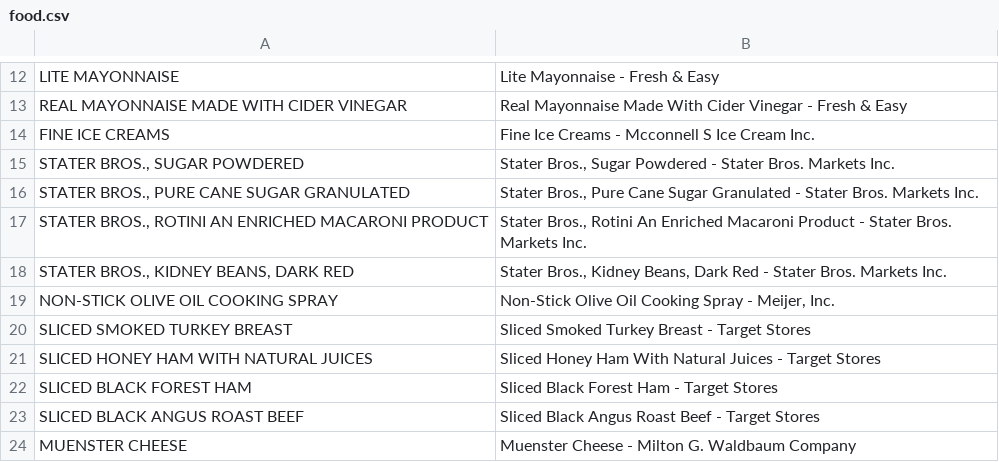
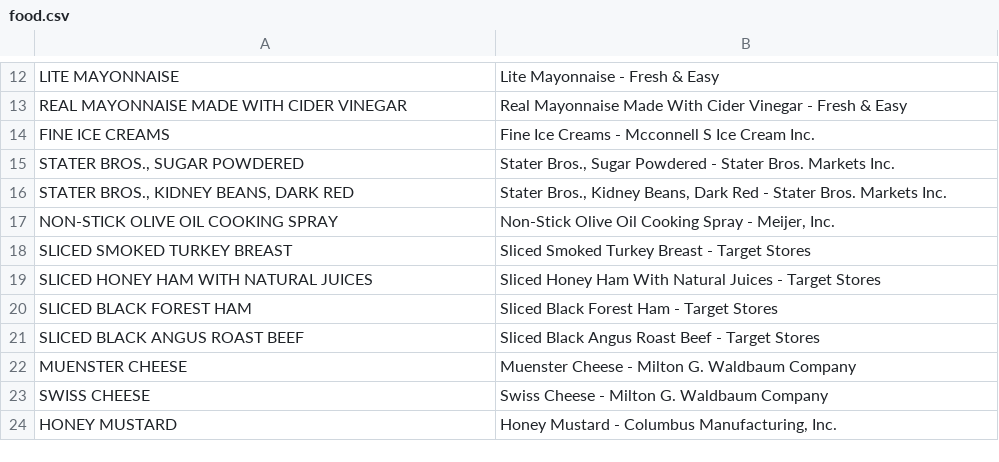
Before and after one commit to przestaw/NLP_shopping_cart, a CSV file: data/food.csv, drawn as a sheet; only a part is shown, gaps mark what is left out; the shorter side is filled out with more unchanged rows.

```diff
--- a/data/food.csv
+++ b/data/food.csv
@@ -15,4 +15,2 @@
 "STATER BROS., SUGAR POWDERED", "Stater Bros., Sugar Powdered - Stater Bros. Markets Inc."
-"STATER BROS., PURE CANE SUGAR GRANULATED", "Stater Bros., Pure Cane Sugar Granulated - Stater Bros. Markets Inc."
-"STATER BROS., ROTINI AN ENRICHED MACARONI PRODUCT", "Stater Bros., Rotini An Enriched Macaroni Product - Stater Bros. Markets Inc."
 "STATER BROS., KIDNEY BEANS, DARK RED", "Stater Bros., Kidney Beans, Dark Red - Stater Bros. Markets Inc."
```
Also changed, not shown: 8 other files.
